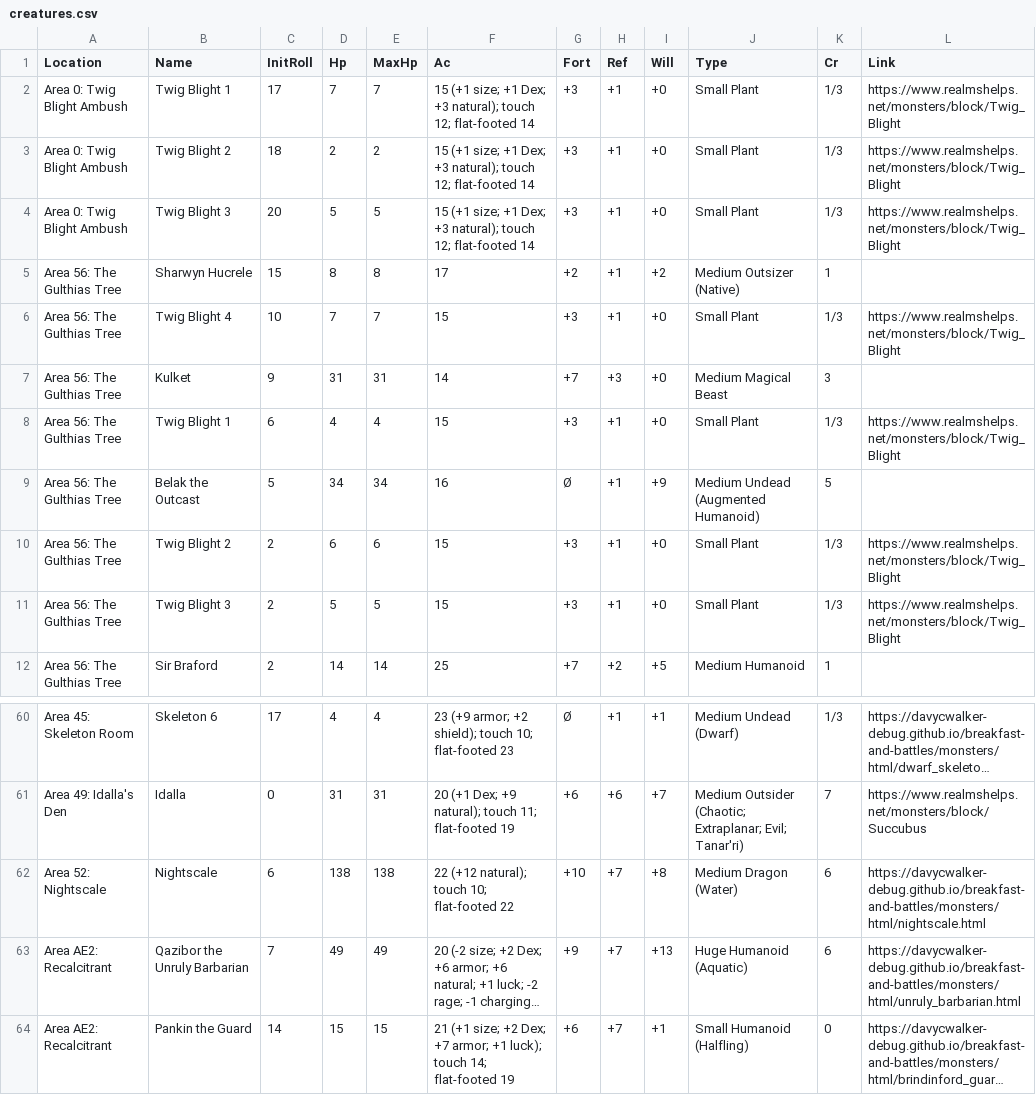
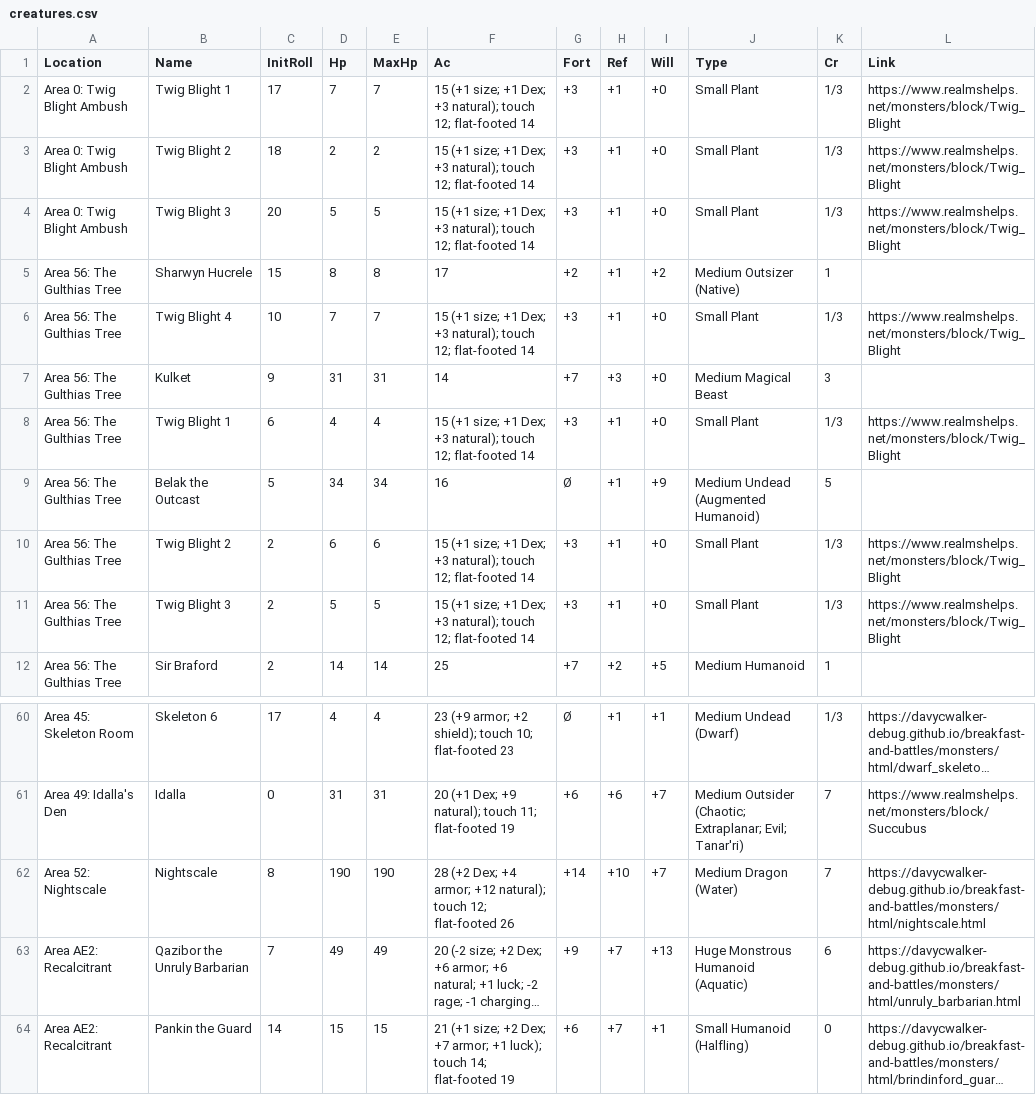
Before and after one commit to davycwalker-debug/breakfast-and-battles, a CSV file: rooms/csv/creatures.csv, drawn as a sheet; only a part is shown, gaps mark what is left out; long unchanged cells end in …; the diff names each change by its address in the sheet, - before the commit and + after, or states it on an @@ line.

```diff
--- a/rooms/csv/creatures.csv
+++ b/rooms/csv/creatures.csv
-F6 (Ac): 15
+F6 (Ac): 15 (+1 size; +1 Dex; +3 natural); touch 12; flat-footed 14
-F8 (Ac): 15
+F8 (Ac): 15 (+1 size; +1 Dex; +3 natural); touch 12; flat-footed 14
-F10:F11 (Ac): 15
+F10:F11 (Ac): 15 (+1 size; +1 Dex; +3 natural); touch 12; flat-footed 14
-C62 (InitRoll): 6
+C62 (InitRoll): 8
-D62 (Hp): 138
+D62 (Hp): 190
-E62 (MaxHp): 138
+E62 (MaxHp): 190
-F62 (Ac): 22 (+12 natural); touch 10; flat-footed 22
+F62 (Ac): 28 (+2 Dex; +4 armor; +12 natural); touch 12; flat-footed 26
-G62 (Fort): +10
+G62 (Fort): +14
-H62 (Ref): +7
+H62 (Ref): +10
-I62 (Will): +8
+I62 (Will): +7
-K62 (Cr): 6
+K62 (Cr): 7
-J63 (Type): Huge Humanoid (Aquatic)
+J63 (Type): Huge Monstrous Humanoid (Aquatic)
```
Also changed, not shown: 40 other files.
